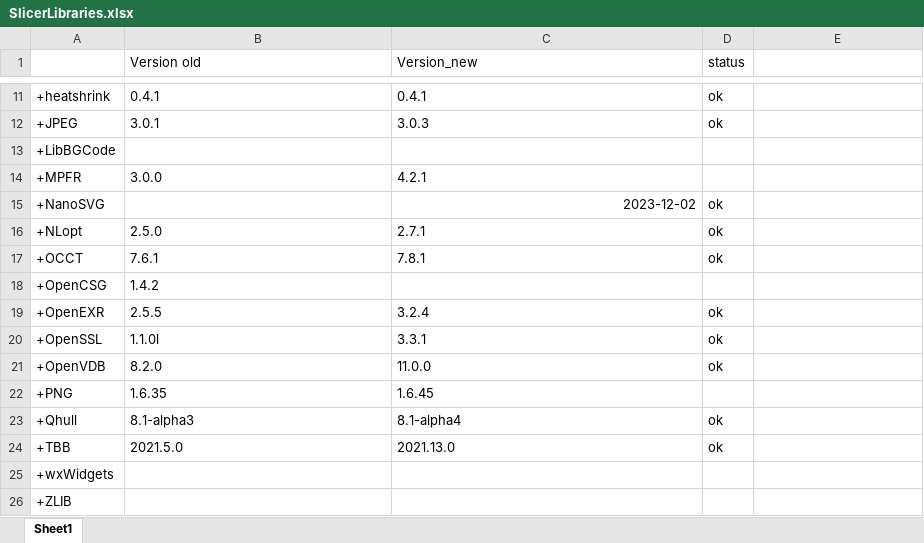
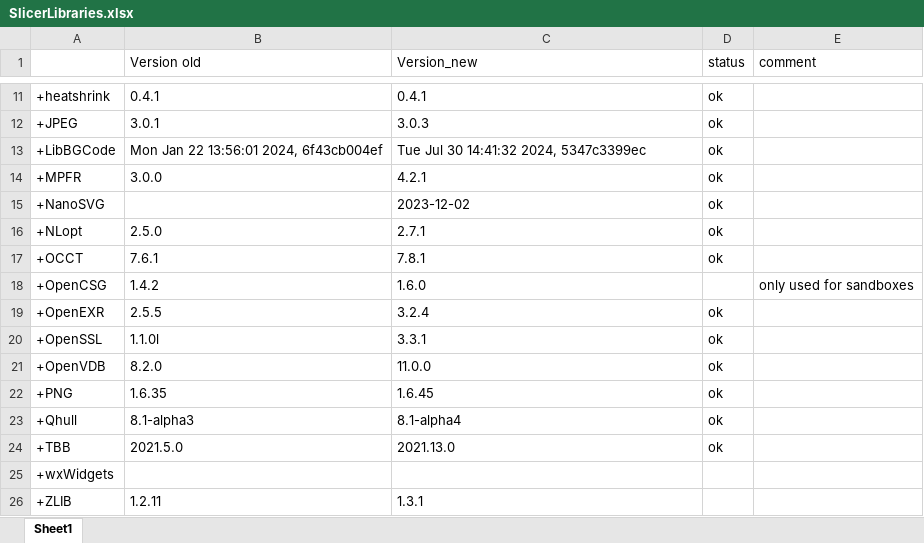
Before and after one commit to Caribou3d/CaribouSlicer, an Excel workbook: SlicerLibraries.xlsx, sheet Sheet1, drawn as a sheet; only a part is shown, gaps mark what is left out; values as stored, in another font and other column widths than the file's, no borders; the diff names each change by its address in the sheet, - before the commit and + after, or states it on an @@ line.

Commit message:
updates libraries (wip)

```diff
--- a/SlicerLibraries.xlsx (sheet Sheet1)
+++ b/SlicerLibraries.xlsx (sheet Sheet1)
-E1: (empty)
+E1: comment
-B13 (Version old): (empty)
+B13 (Version old): Mon Jan 22 13:56:01 2024, 6f43cb004ef
-C13 (Version_new): (empty)
+C13 (Version_new): Tue Jul 30 14:41:32 2024, 5347c3399ec
-D13:D14 (status): (empty)
+D13:D14 (status): ok
-C15 alignment: right
+C15 alignment: left
-C18 (Version_new): (empty)
+C18 (Version_new): 1.6.0
-E18 (comment): (empty)
+E18 (comment): only used for sandboxes
-D22 (status): (empty)
+D22 (status): ok
-B26 (Version old): (empty)
+B26 (Version old): 1.2.11
-C26 (Version_new): (empty)
+C26 (Version_new): 1.3.1
```
Also changed, not shown: 7 other files.
